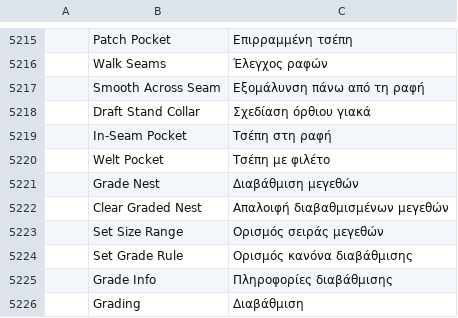
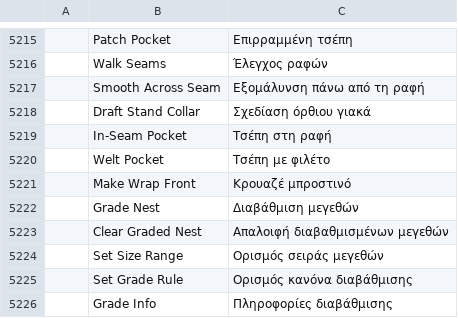
Before and after one commit to SiteSentrix/patternfoundry, a TSV file: crates/ui-egui/src/i18n/el.tsv, drawn as a sheet; only a part is shown, gaps mark what is left out; the shorter side is filled out with more unchanged rows; the diff names each change by its address in the sheet, - before the commit and + after, or states it on an @@ line.

```diff
--- a/crates/ui-egui/src/i18n/el.tsv
+++ b/crates/ui-egui/src/i18n/el.tsv
+row 5221:  | Make Wrap Front | Κρουαζέ μπροστινό
```
Also changed, not shown: crates/ui-egui/src/i18n/bg.tsv, crates/ui-egui/src/i18n/ka.tsv, 26 other files.
